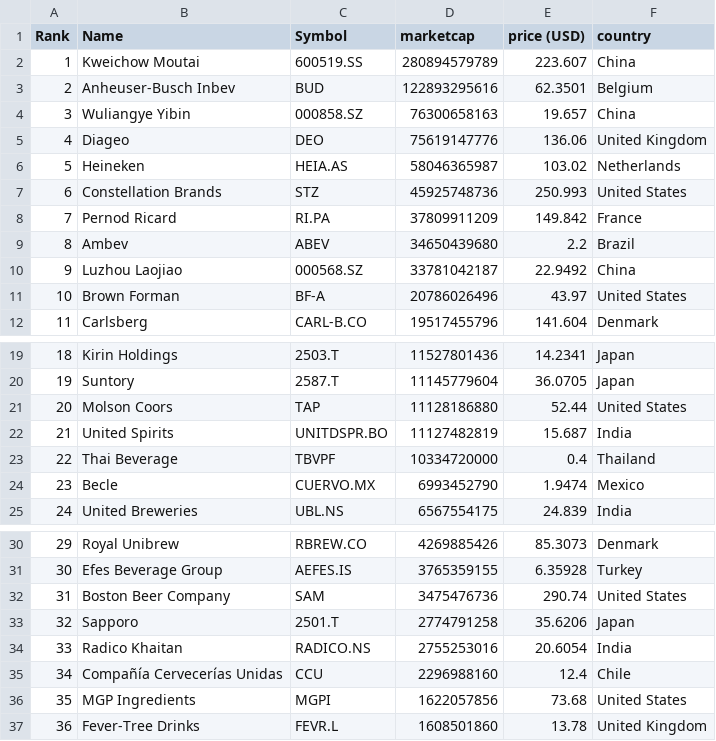
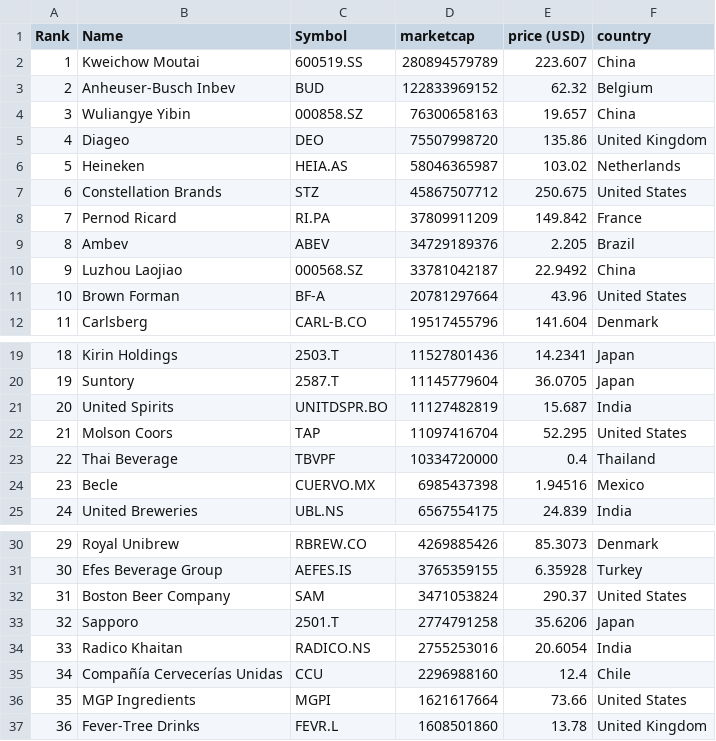
Before and after one commit to AntoineCont/merida-june-6-2024, a CSV file: companies_all.csv, drawn as a sheet; only a part is shown, gaps mark what is left out; the diff covers the shown part only.

```diff
--- a/companies_all.csv
+++ b/companies_all.csv
@@ -2,11 +2,11 @@
 "1","Kweichow Moutai","600519.SS","280894579789","223.607","China"
-"2","Anheuser-Busch Inbev","BUD","122893295616","62.3501","Belgium"
+"2","Anheuser-Busch Inbev","BUD","122833969152","62.32","Belgium"
 "3","Wuliangye Yibin","000858.SZ","76300658163","19.657","China"
-"4","Diageo","DEO","75619147776","136.06","United Kingdom"
+"4","Diageo","DEO","75507998720","135.86","United Kingdom"
 "5","Heineken","HEIA.AS","58046365987","103.02","Netherlands"
-"6","Constellation Brands","STZ","45925748736","250.993","United States"
+"6","Constellation Brands","STZ","45867507712","250.675","United States"
 "7","Pernod Ricard","RI.PA","37809911209","149.842","France"
-"8","Ambev","ABEV","34650439680","2.2","Brazil"
+"8","Ambev","ABEV","34729189376","2.205","Brazil"
 "9","Luzhou Laojiao","000568.SZ","33781042187","22.9492","China"
-"10","Brown Forman","BF-A","20786026496","43.97","United States"
+"10","Brown Forman","BF-A","20781297664","43.96","United States"
 "11","Carlsberg","CARL-B.CO","19517455796","141.604","Denmark"
@@ -20,6 +20,6 @@
 "19","Suntory","2587.T","11145779604","36.0705","Japan"
-"20","Molson Coors","TAP","11128186880","52.44","United States"
-"21","United Spirits","UNITDSPR.BO","11127482819","15.687","India"
+"20","United Spirits","UNITDSPR.BO","11127482819","15.687","India"
+"21","Molson Coors","TAP","11097416704","52.295","United States"
 "22","Thai Beverage","TBVPF","10334720000","0.4","Thailand"
-"23","Becle","CUERVO.MX","6993452790","1.9474","Mexico"
+"23","Becle","CUERVO.MX","6985437398","1.94516","Mexico"
 "24","United Breweries","UBL.NS","6567554175","24.839","India"
@@ -31,3 +31,3 @@
 "30","Efes Beverage Group","AEFES.IS","3765359155","6.35928","Turkey"
-"31","Boston Beer Company","SAM","3475476736","290.74","United States"
+"31","Boston Beer Company","SAM","3471053824","290.37","United States"
 "32","Sapporo","2501.T","2774791258","35.6206","Japan"
@@ -35,3 +35,3 @@
 "34","Compañía Cervecerías Unidas","CCU","2296988160","12.4","Chile"
-"35","MGP Ingredients","MGPI","1622057856","73.68","United States"
+"35","MGP Ingredients","MGPI","1621617664","73.66","United States"
 "36","Fever-Tree Drinks","FEVR.L","1608501860","13.78","United Kingdom"
```
Also changed, not shown: 2 edited cells elsewhere in this file.
